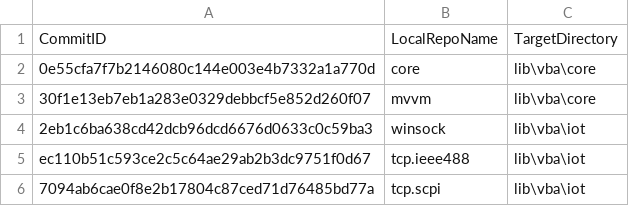
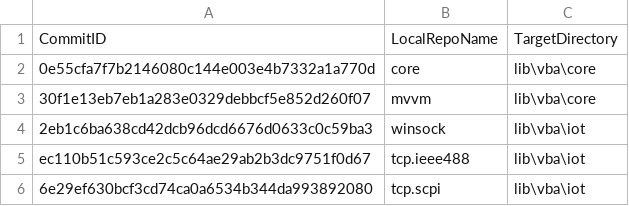
Before and after one commit to ATECoder/vba.tcp.scpi, a CSV file: ExternalReposCommits.csv, drawn as a sheet.

```diff
--- a/ExternalReposCommits.csv
+++ b/ExternalReposCommits.csv
@@ -5,2 +5,2 @@ CommitID,LocalRepoName,TargetDirectory
 ec110b51c593ce2c5c64ae29ab2b3dc9751f0d67,tcp.ieee488,lib\vba\iot
-7094ab6cae0f8e2b17804c87ced71d76485bd77a,tcp.scpi,lib\vba\iot
+6e29ef630bcf3cd74ca0a6534b344da993892080,tcp.scpi,lib\vba\iot
```
Also changed, not shown: 1 other file.
